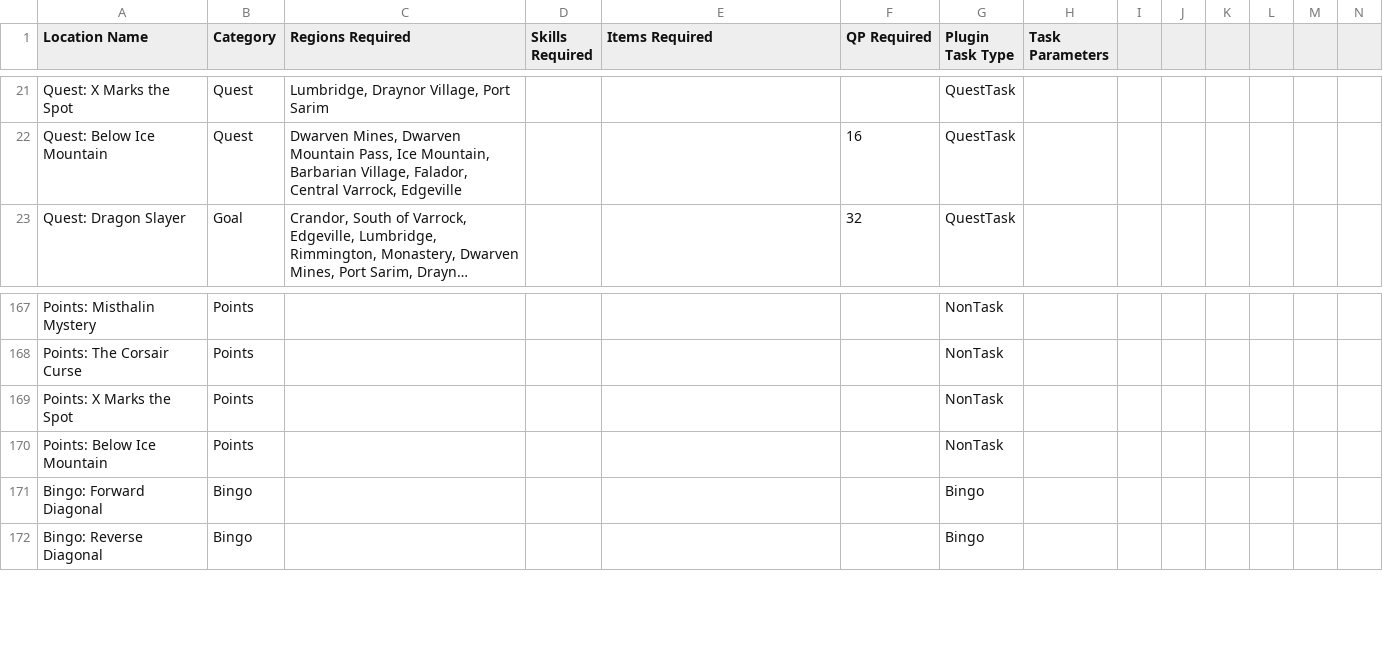
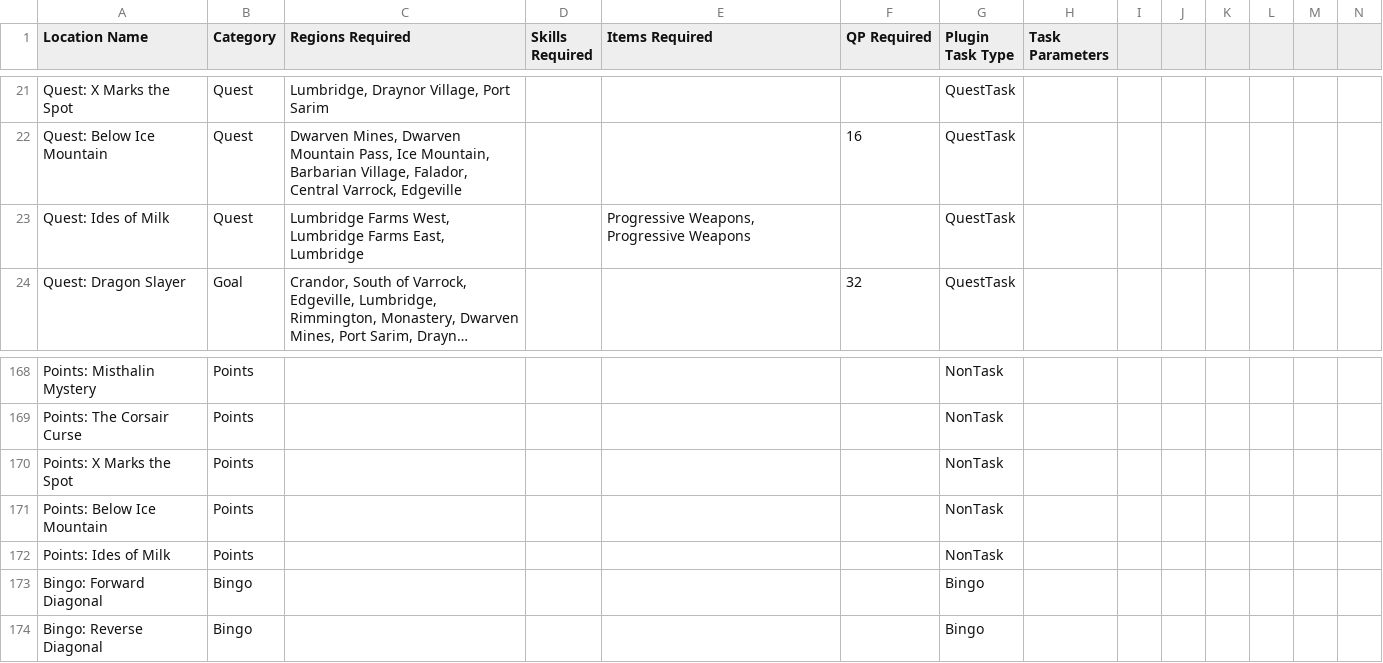
Before and after one commit to digiholic/osrs-archipelago-logic, a CSV file: locations.csv, drawn as a sheet; only a part is shown, gaps mark what is left out; long unchanged cells end in …; rows hold the shown columns only; the diff names each change by its address in the sheet, - before the commit and + after, or states it on an @@ line.

Commit message:
Adds Ides of Milk. Fixes plank logic for Dragon Slayer

```diff
--- a/locations.csv
+++ b/locations.csv
+row 23: Quest: Ides of Milk | Quest | Lumbridge Farms West, Lumbridge Farms East, Lumbridge |  | Progressive Weapons, Progressive Weapons |  | QuestTask
+row 172: Points: Ides of Milk | Points |  |  |  |  | NonTask
```
Also changed, not shown: regions.csv, resources.csv.
